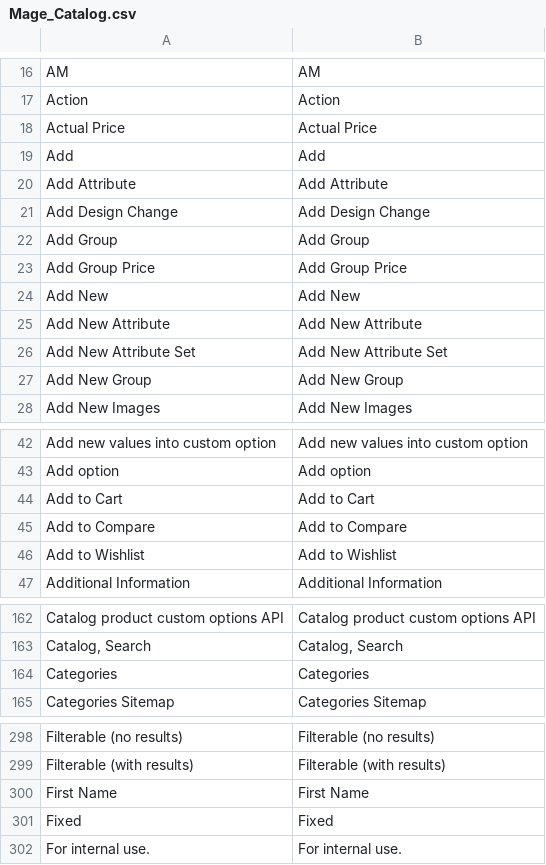
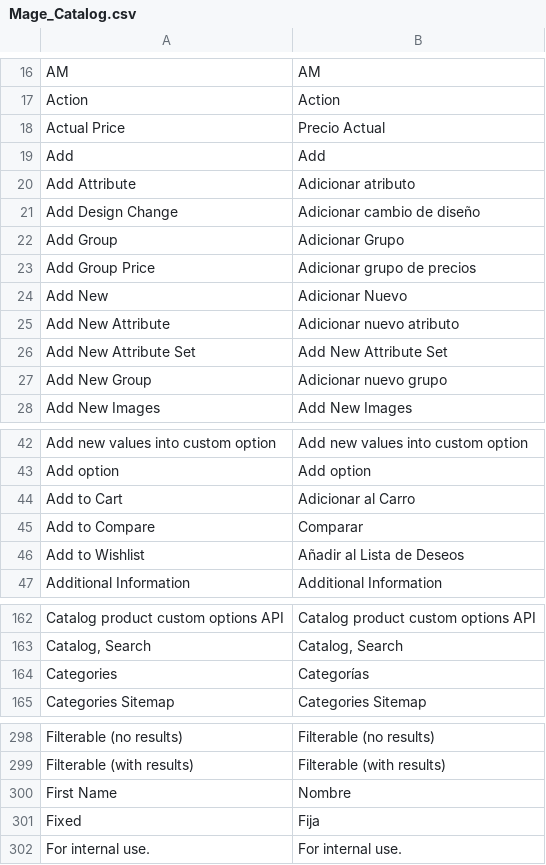
Before and after one commit to levelcode/dime, a CSV file: app/locale/es_CO/Mage_Catalog.csv, drawn as a sheet; only a part is shown, gaps mark what is left out; the diff covers the shown part only.

Commit message:
Ajustes en strings de traducción

```diff
--- a/app/locale/es_CO/Mage_Catalog.csv
+++ b/app/locale/es_CO/Mage_Catalog.csv
@@ -17,12 +17,12 @@
 "Action","Action"
-"Actual Price","Actual Price"
+"Actual Price","Precio Actual"
 "Add","Add"
-"Add Attribute","Add Attribute"
-"Add Design Change","Add Design Change"
-"Add Group","Add Group"
-"Add Group Price","Add Group Price"
-"Add New","Add New"
-"Add New Attribute","Add New Attribute"
+"Add Attribute","Adicionar atributo"
+"Add Design Change","Adicionar cambio de diseño"
+"Add Group","Adicionar Grupo"
+"Add Group Price","Adicionar grupo de precios"
+"Add New","Adicionar Nuevo"
+"Add New Attribute","Adicionar nuevo atributo"
 "Add New Attribute Set","Add New Attribute Set"
-"Add New Group","Add New Group"
+"Add New Group","Adicionar nuevo grupo"
 "Add New Images","Add New Images"
@@ -43,5 +43,5 @@
 "Add option","Add option"
-"Add to Cart","Add to Cart"
-"Add to Compare","Add to Compare"
-"Add to Wishlist","Add to Wishlist"
+"Add to Cart","Adicionar al Carro"
+"Add to Compare","Comparar"
+"Add to Wishlist","Añadir al Lista de Deseos"
 "Additional Information","Additional Information"
@@ -163,3 +163,3 @@
 "Catalog, Search","Catalog, Search"
-"Categories","Categories"
+"Categories","Categorías"
 "Categories Sitemap","Categories Sitemap"
@@ -299,4 +299,4 @@
 "Filterable (with results)","Filterable (with results)"
-"First Name","First Name"
-"Fixed","Fixed"
+"First Name","Nombre"
+"Fixed","Fija"
 "For internal use.","For internal use."
```
Also changed, not shown: 2 edited cells elsewhere in this file.
